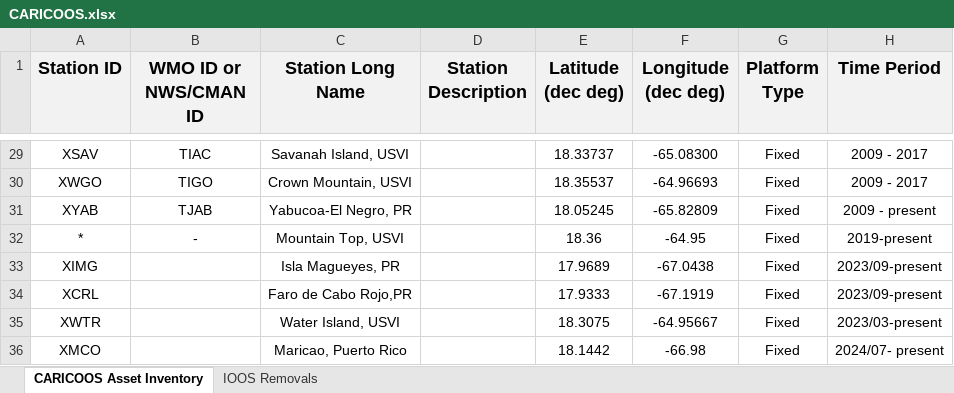
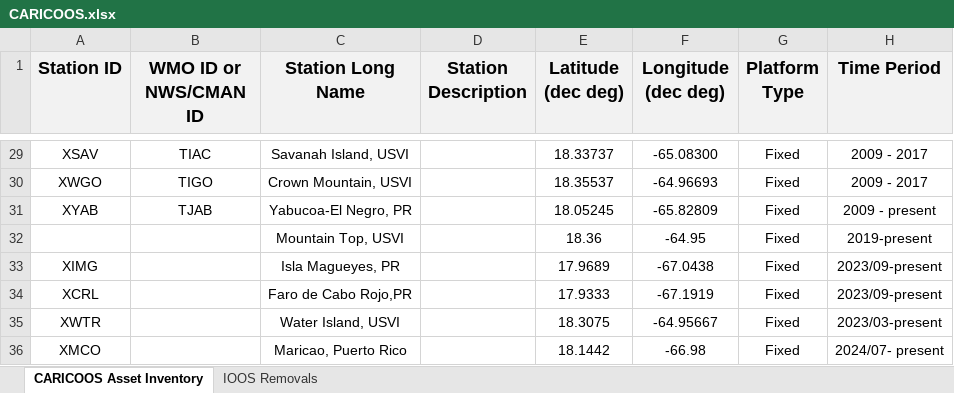
Before and after one commit to ioos/ioos-asset-inventory, an Excel workbook: 2024/data/processed/CARICOOS.xlsx, sheet CARICOOS Asset Inventory, drawn as a sheet; only a part is shown, gaps mark what is left out; values as stored, in another font and other column widths than the file's, no borders; the diff names each change by its address in the sheet, - before the commit and + after, or states it on an @@ line.

Commit message:
finishing caricoos and glos

```diff
--- a/2024/data/processed/CARICOOS.xlsx (sheet CARICOOS Asset Inventory)
+++ b/2024/data/processed/CARICOOS.xlsx (sheet CARICOOS Asset Inventory)
-A32 (Station ID): *
+A32 (Station ID): (empty)
-B32 (WMO ID or NWS/CMAN ID): -
+B32 (WMO ID or NWS/CMAN ID): (empty)
```
Also changed, not shown: 2 other files.
